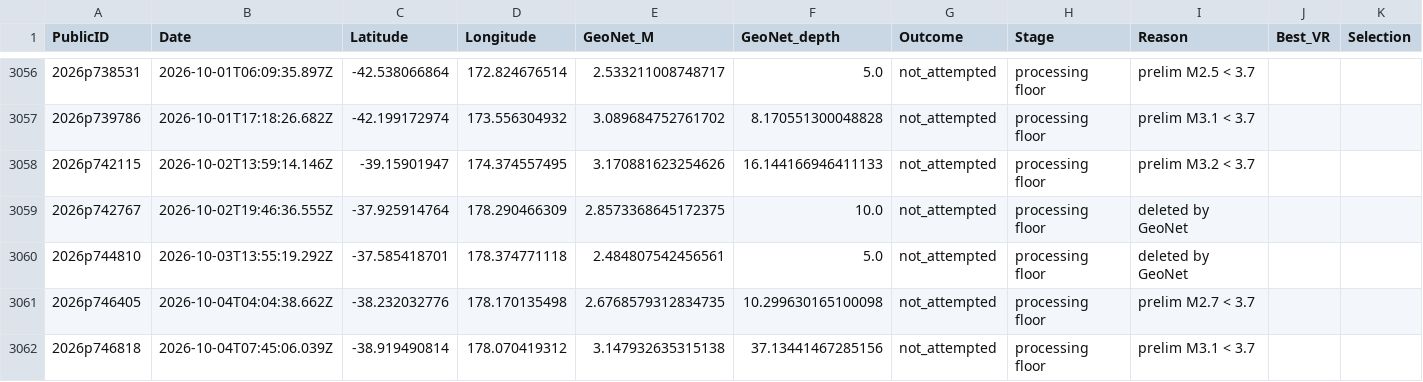
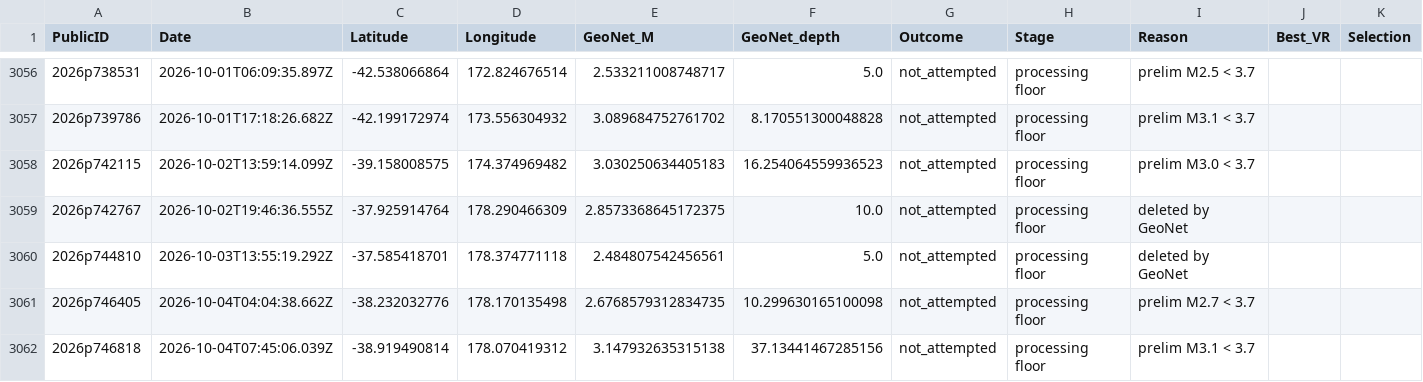
Before and after one commit to Dani-Lindsay/auto_tdmt_NZ, a CSV file: not_published.csv, drawn as a sheet; only a part is shown, gaps mark what is left out.

```diff
--- a/not_published.csv
+++ b/not_published.csv
@@ -3057,3 +3057,3 @@ PublicID,Date,Latitude,Longitude,GeoNet_M,GeoNet_depth,Outcome,Stage,Reason,Best
 2026p739786,2026-10-01T17:18:26.682Z,-42.199172974,173.556304932,3.089684752761702,8.170551300048828,not_attempted,processing floor,prelim M3.1 < 3.7,,
-2026p742115,2026-10-02T13:59:14.146Z,-39.15901947,174.374557495,3.170881623254626,16.144166946411133,not_attempted,processing floor,prelim M3.2 < 3.7,,
+2026p742115,2026-10-02T13:59:14.099Z,-39.158008575,174.374969482,3.030250634405183,16.254064559936523,not_attempted,processing floor,prelim M3.0 < 3.7,,
 2026p742767,2026-10-02T19:46:36.555Z,-37.925914764,178.290466309,2.8573368645172375,10.0,not_attempted,processing floor,deleted by GeoNet,,
```
